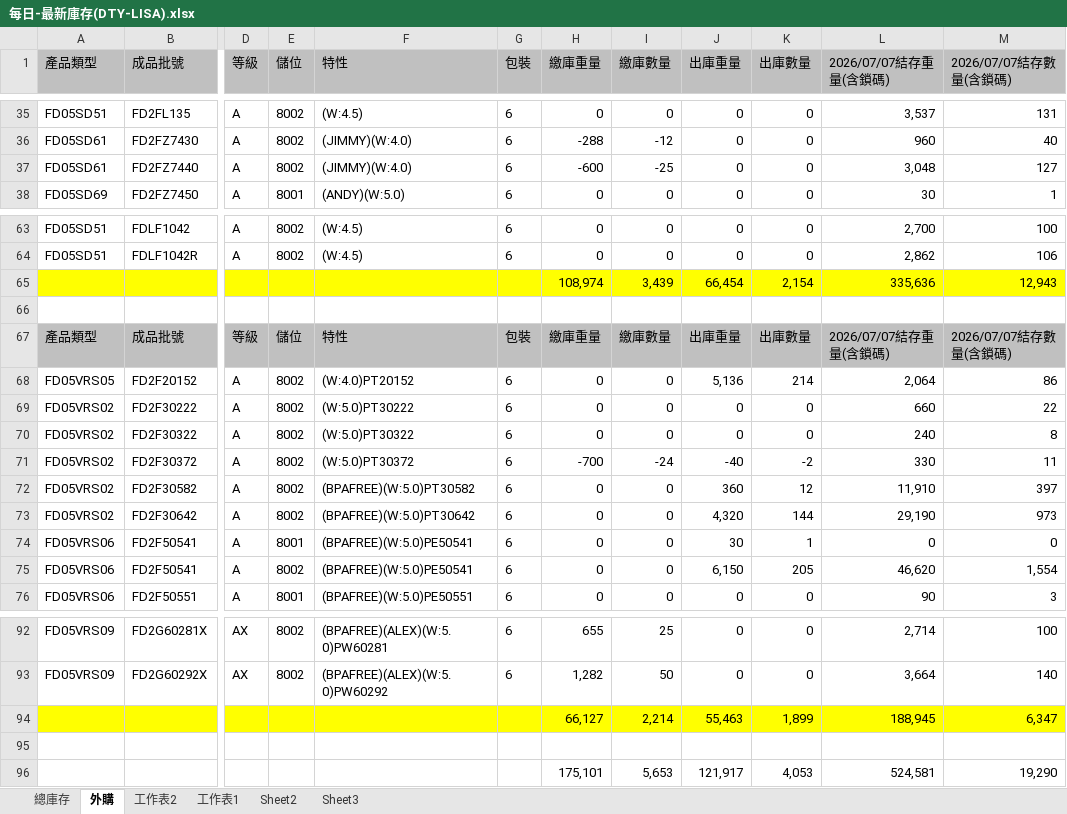
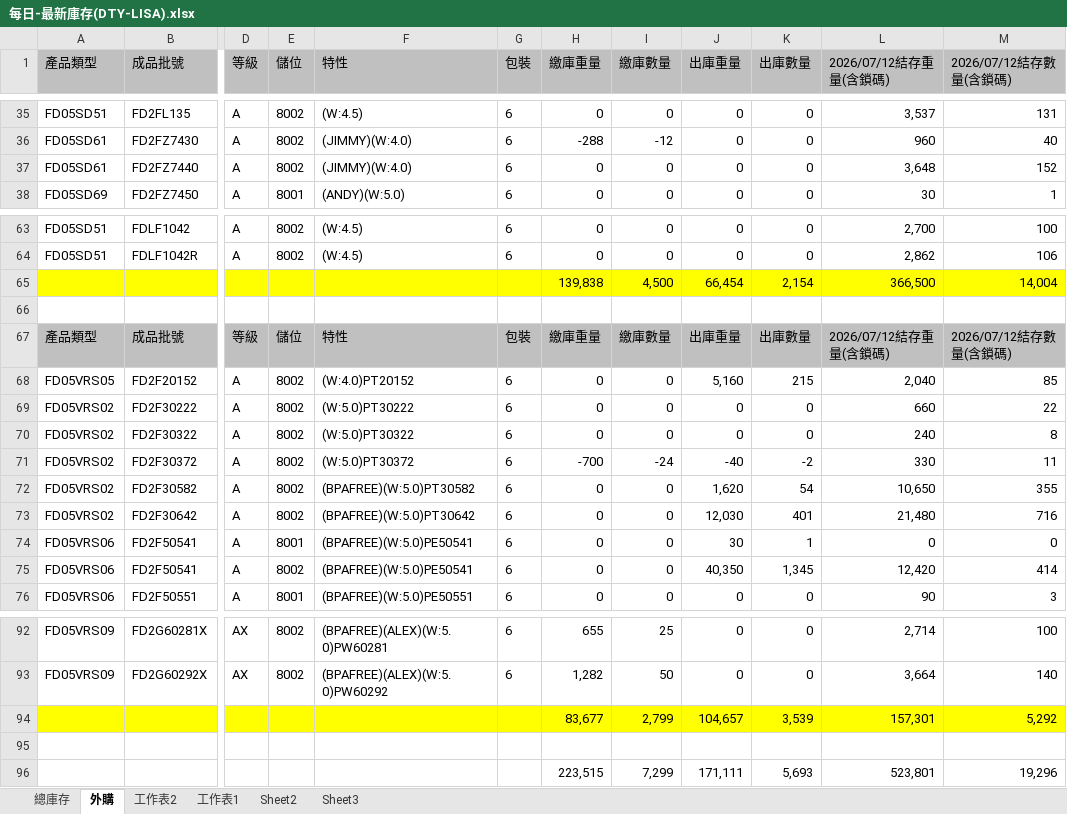
Before and after one commit to blaze0207/product-schedule, an Excel workbook: 每日-最新庫存(DTY-LISA).xlsx, sheet 外購, drawn as a sheet; only a part is shown, gaps mark what is left out; values as stored, in another font and other column widths than the file's, no borders; removed rows and columns are numbered as before the commit, all else as after; rows hold the shown columns only; the diff covers the shown part only; the diff names each change by its address in the sheet, - before the commit and + after, or states it on an @@ line.

```diff
--- a/每日-最新庫存(DTY-LISA).xlsx (sheet 外購)
+++ b/每日-最新庫存(DTY-LISA).xlsx (sheet 外購)
-L1: 2026/07/07結存重量(含鎖碼)
+L1: 2026/07/12結存重量(含鎖碼)
-M1: 2026/07/07結存數量(含鎖碼)
+M1: 2026/07/12結存數量(含鎖碼)
-H37 (繳庫重量): -600
+H37 (繳庫重量): 0
-I37 (繳庫數量): -25
+I37 (繳庫數量): 0
-L37 (2026/07/12結存重量(含鎖碼)): 3,048
+L37 (2026/07/12結存重量(含鎖碼)): 3,648
-M37 (2026/07/12結存數量(含鎖碼)): 127
+M37 (2026/07/12結存數量(含鎖碼)): 152
-row 65:  |  |  |  |  |  | 108,974 | 3,439 | 66,454 | 2,154 | 335,636 | 12,943
+row 65:  |  |  |  |  |  | 139,838 | 4,500 | 66,454 | 2,154 | 366,500 | 14,004
-L67 (2026/07/12結存重量(含鎖碼)): 2026/07/07結存重量(含鎖碼)
+L67 (2026/07/12結存重量(含鎖碼)): 2026/07/12結存重量(含鎖碼)
-M67 (2026/07/12結存數量(含鎖碼)): 2026/07/07結存數量(含鎖碼)
+M67 (2026/07/12結存數量(含鎖碼)): 2026/07/12結存數量(含鎖碼)
-J68 (出庫重量): 5,136
+J68 (出庫重量): 5,160
-K68 (出庫數量): 214
+K68 (出庫數量): 215
-L68 (2026/07/12結存重量(含鎖碼)): 2,064
+L68 (2026/07/12結存重量(含鎖碼)): 2,040
-M68 (2026/07/12結存數量(含鎖碼)): 86
+M68 (2026/07/12結存數量(含鎖碼)): 85
-J72 (出庫重量): 360
+J72 (出庫重量): 1,620
-K72 (出庫數量): 12
+K72 (出庫數量): 54
-L72 (2026/07/12結存重量(含鎖碼)): 11,910
+L72 (2026/07/12結存重量(含鎖碼)): 10,650
-M72 (2026/07/12結存數量(含鎖碼)): 397
+M72 (2026/07/12結存數量(含鎖碼)): 355
-J73 (出庫重量): 4,320
+J73 (出庫重量): 12,030
-K73 (出庫數量): 144
+K73 (出庫數量): 401
-L73 (2026/07/12結存重量(含鎖碼)): 29,190
+L73 (2026/07/12結存重量(含鎖碼)): 21,480
-M73 (2026/07/12結存數量(含鎖碼)): 973
+M73 (2026/07/12結存數量(含鎖碼)): 716
-J75 (出庫重量): 6,150
+J75 (出庫重量): 40,350
-K75 (出庫數量): 205
+K75 (出庫數量): 1,345
-L75 (2026/07/12結存重量(含鎖碼)): 46,620
+L75 (2026/07/12結存重量(含鎖碼)): 12,420
-M75 (2026/07/12結存數量(含鎖碼)): 1,554
+M75 (2026/07/12結存數量(含鎖碼)): 414
-row 94:  |  |  |  |  |  | 66,127 | 2,214 | 55,463 | 1,899 | 188,945 | 6,347
+row 94:  |  |  |  |  |  | 83,677 | 2,799 | 104,657 | 3,539 | 157,301 | 5,292
-row 96:  |  |  |  |  |  | 175,101 | 5,653 | 121,917 | 4,053 | 524,581 | 19,290
+row 96:  |  |  |  |  |  | 223,515 | 7,299 | 171,111 | 5,693 | 523,801 | 19,296
```
Also changed, not shown: 26 edited cells elsewhere in this sheet, sheet 總庫存, 絲八科-庫存表115.07.xlsx, 8 other files.
